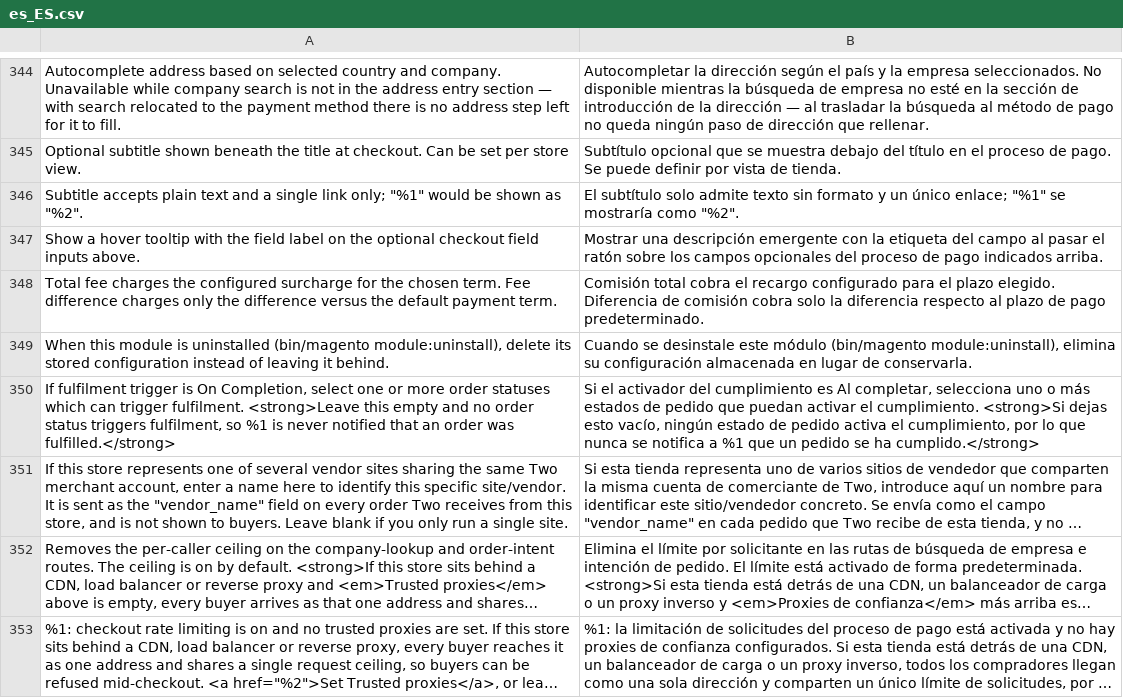
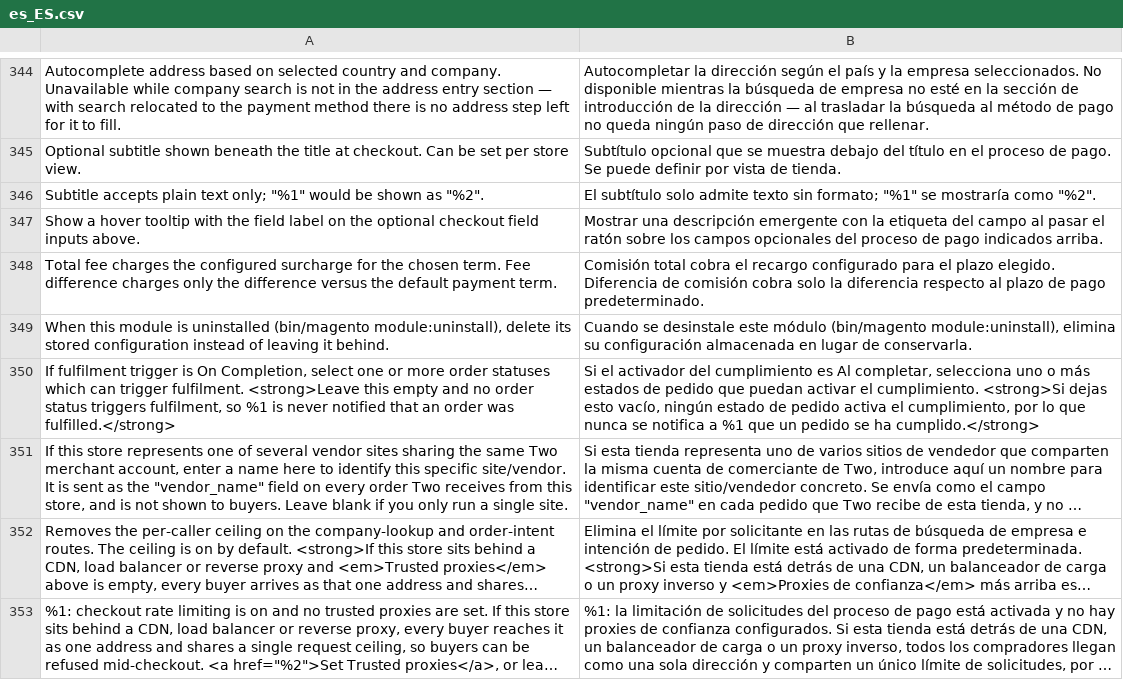
Before and after one commit to two-inc/magento-plugin, a CSV file: i18n/es_ES.csv, drawn as a sheet; only a part is shown, gaps mark what is left out; long unchanged cells end in ….

```diff
--- a/i18n/es_ES.csv
+++ b/i18n/es_ES.csv
@@ -345,3 +345,3 @@
 "Optional subtitle shown beneath the title at checkout. Can be set per store view.","Subtítulo opcional que se muestra debajo del título en el proceso de pago. Se puede definir por vista de tienda."
-"Subtitle accepts plain text and a single link only; ""%1"" would be shown as ""%2"".","El subtítulo solo admite texto sin formato y un único enlace; ""%1"" se mostraría como ""%2""."
+"Subtitle accepts plain text only; ""%1"" would be shown as ""%2"".","El subtítulo solo admite texto sin formato; ""%1"" se mostraría como ""%2""."
 "Show a hover tooltip with the field label on the optional checkout field inputs above.","Mostrar una descripción emergente con la etiqueta del campo al pasar el ratón sobre los campos opcionales del proceso de pago indicados arriba."
```
Also changed, not shown: i18n/nb_NO.csv, i18n/nl_NL.csv, 1 other file.
